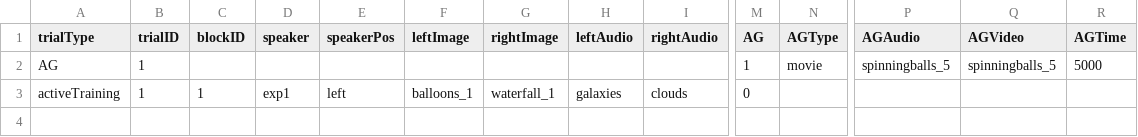
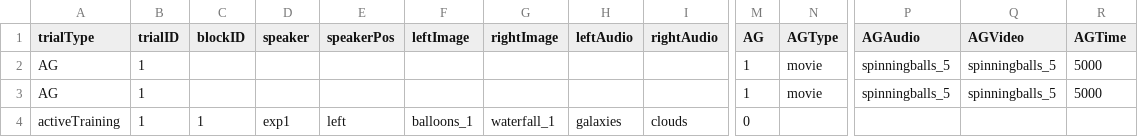
Before and after one commit to JMankewitz/BounCES, a CSV file: experiments/BounCES_v1/orders/activeTrainingOrders/BounCES_ActiveTrainingOrder1.csv, drawn as a sheet; only a part is shown, gaps mark what is left out; rows hold the shown columns only; the diff names each change by its address in the sheet, - before the commit and + after, or states it on an @@ line.

```diff
--- a/experiments/BounCES_v1/orders/activeTrainingOrders/BounCES_ActiveTrainingOrder1.csv
+++ b/experiments/BounCES_v1/orders/activeTrainingOrders/BounCES_ActiveTrainingOrder1.csv
+row 3: AG | 1 |  |  |  |  |  |  |  | 1 | movie | spinningballs_5 | spinningballs_5 | 5000
```
Also changed, not shown: 2 other files.
